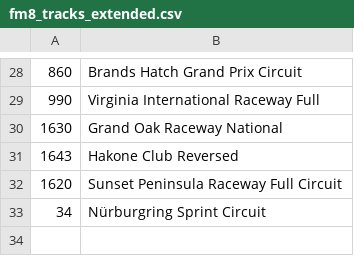
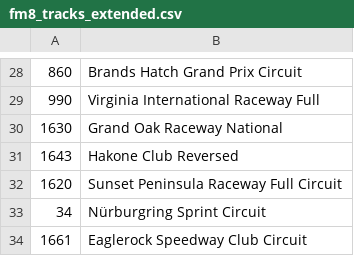
Before and after one commit to Estetika101/pacefinderapp, a CSV file: data/fm8_tracks_extended.csv, drawn as a sheet; only a part is shown, gaps mark what is left out; the diff names each change by its address in the sheet, - before the commit and + after, or states it on an @@ line.

Commit message:
track updates

```diff
--- a/data/fm8_tracks_extended.csv
+++ b/data/fm8_tracks_extended.csv
+row 34: 1661 | Eaglerock Speedway Club Circuit
```
Also changed, not shown: 2 other files.
